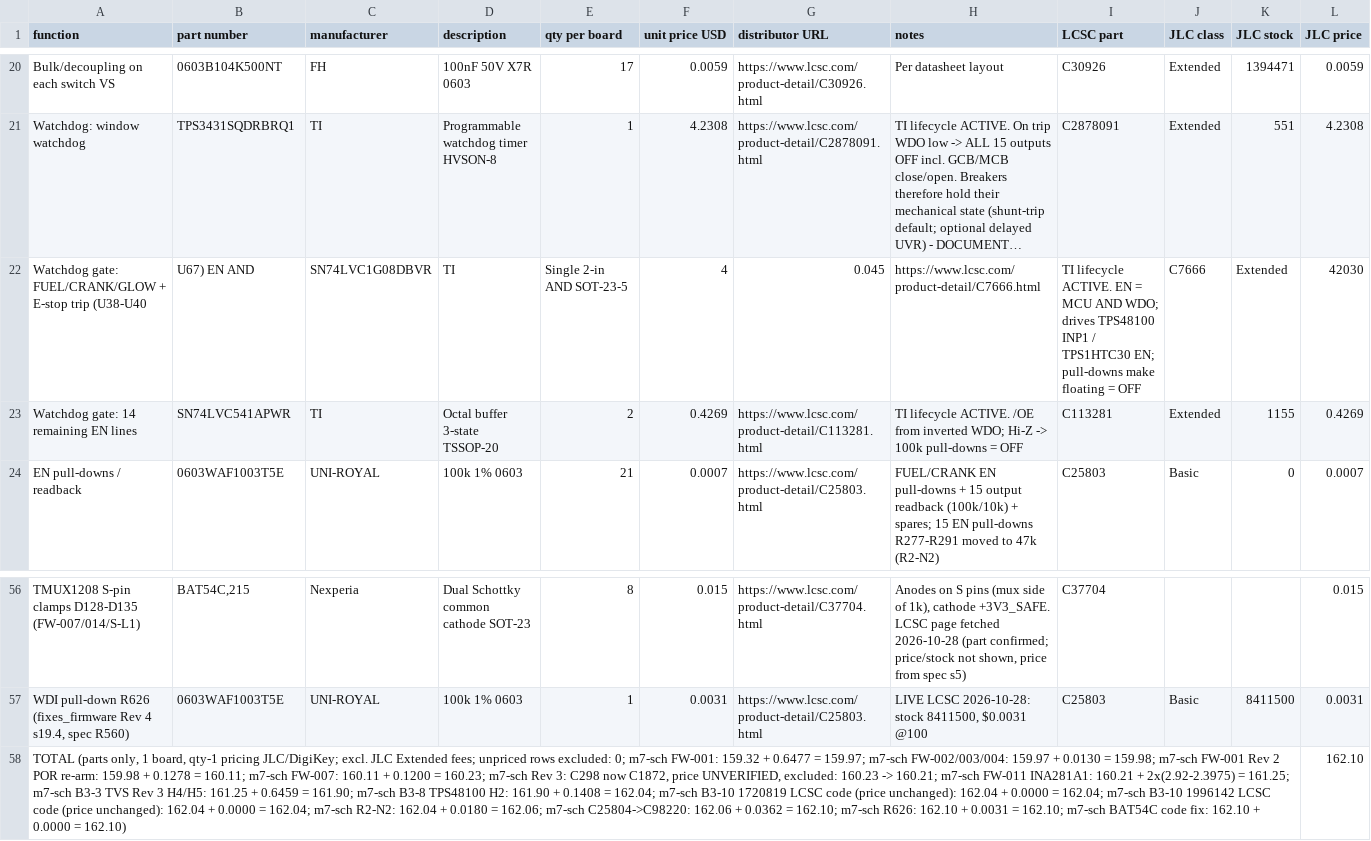
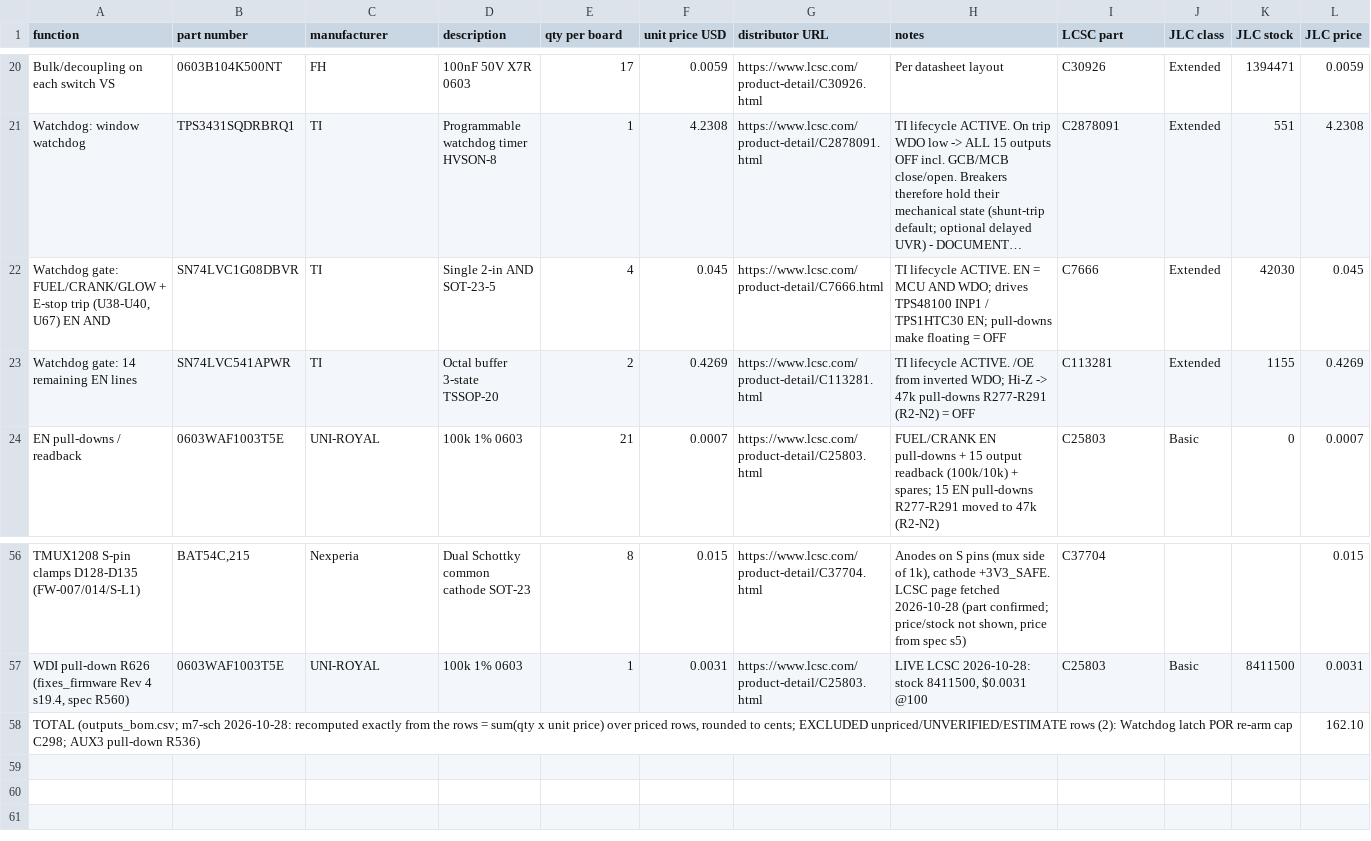
Before and after one commit to Ethan-Poag/blackstart, a CSV file: bom/outputs_bom.csv, drawn as a sheet; only a part is shown, gaps mark what is left out; long unchanged cells end in …; removed rows and columns are numbered as before the commit, all else as after; rows hold the shown columns only; the diff names each change by its address in the sheet, - before the commit and + after, or states it on an @@ line.

Commit message:
bom: recompute all category TOTALs exactly from rows; label excluded rows; fix malformed outputs row (R2-N3)

```diff
--- a/bom/outputs_bom.csv
+++ b/bom/outputs_bom.csv
-row 22: Watchdog gate: FUEL/CRANK/GLOW + E-stop trip (U38-U40 | U67) EN AND | SN74LVC1G08DBVR | TI | Single 2-in AND SOT-23-5 | 4 | 0.045 | https://www.lcsc.com/product-detail/C7666.html | TI lifecycle ACTIVE. EN = MCU AND WDO; drives TPS48100 INP1 / TPS1HTC30 EN; pull-downs make floating = OFF | C7666 | Extended | 42030
+row 22: Watchdog gate: FUEL/CRANK/GLOW + E-stop trip (U38-U40, U67) EN AND | SN74LVC1G08DBVR | TI | Single 2-in AND SOT-23-5 | 4 | 0.045 | https://www.lcsc.com/product-detail/C7666.html | TI lifecycle ACTIVE. EN = MCU AND WDO; drives TPS48100 INP1 / TPS1HTC30 EN; pull-downs make floating = OFF | C7666 | Extended | 42030 | 0.045
-H23 (notes): …Hi-Z -> 100k pull-downs = OFF
+H23 (notes): …Hi-Z -> 47k pull-downs R277-R291 (R2-N2) = OFF
-A58 (function): TOTAL (parts only, 1 board, qty-1 pricing JLC/DigiKey; excl. JLC Extended fees; unpriced rows excluded: 0; m7-sch FW-001: 159.32 + 0.6477 = 159.97; m7-sch FW-002/003/004: 159.97 + 0.0130 = 159.98; m7-sch FW-001 Rev 2 POR re-arm: 159.98 + 0.1278 = 160.11; m7-sch FW-007: 160.11 + 0.1200 = 160.23; m7-sch Rev 3: C298 now C1872, price UNVERIFIED, excluded: 160.23 -> 160.21; m7-sch FW-011 INA281A1: 160.21 + 2x(2.92-2.3975) = 161.25; m7-sch B3-3 TVS Rev 3 H4/H5: 161.25 + 0.6459 = 161.90; m7-sch B3-8 TPS48100 H2: 161.90 + 0.1408 = 162.04; m7-sch B3-10 1720819 LCSC code (price unchanged): 162.04 + 0.0000 = 162.04; m7-sch B3-10 1996142 LCSC code (price unchanged): 162.04 + 0.0000 = 162.04; m7-sch R2-N2: 162.04 + 0.0180 = 162.06; m7-sch C25804->C98220: 162.06 + 0.0362 = 162.10; m7-sch R626: 162.10 + 0.0031 = 162.10; m7-sch BAT54C code fix: 162.10 + 0.0000 = 162.10)
+A58 (function): TOTAL (outputs_bom.csv; m7-sch 2026-10-28: recomputed exactly from the rows = sum(qty x unit price) over priced rows, rounded to cents; EXCLUDED unpriced/UNVERIFIED/ESTIMATE rows (2): Watchdog latch POR re-arm cap C298; AUX3 pull-down R536)
```
Also changed, not shown: bom/ac_metering_bom.csv, bom/comms_bom.csv, 4 other files.
